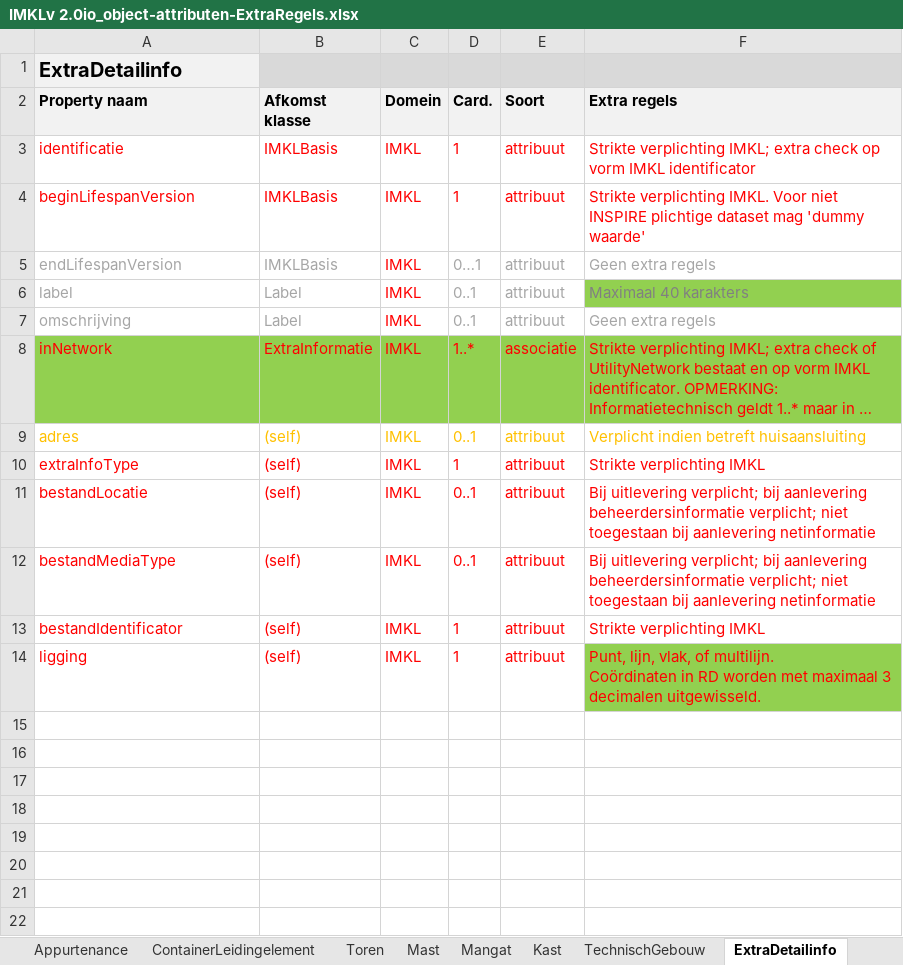
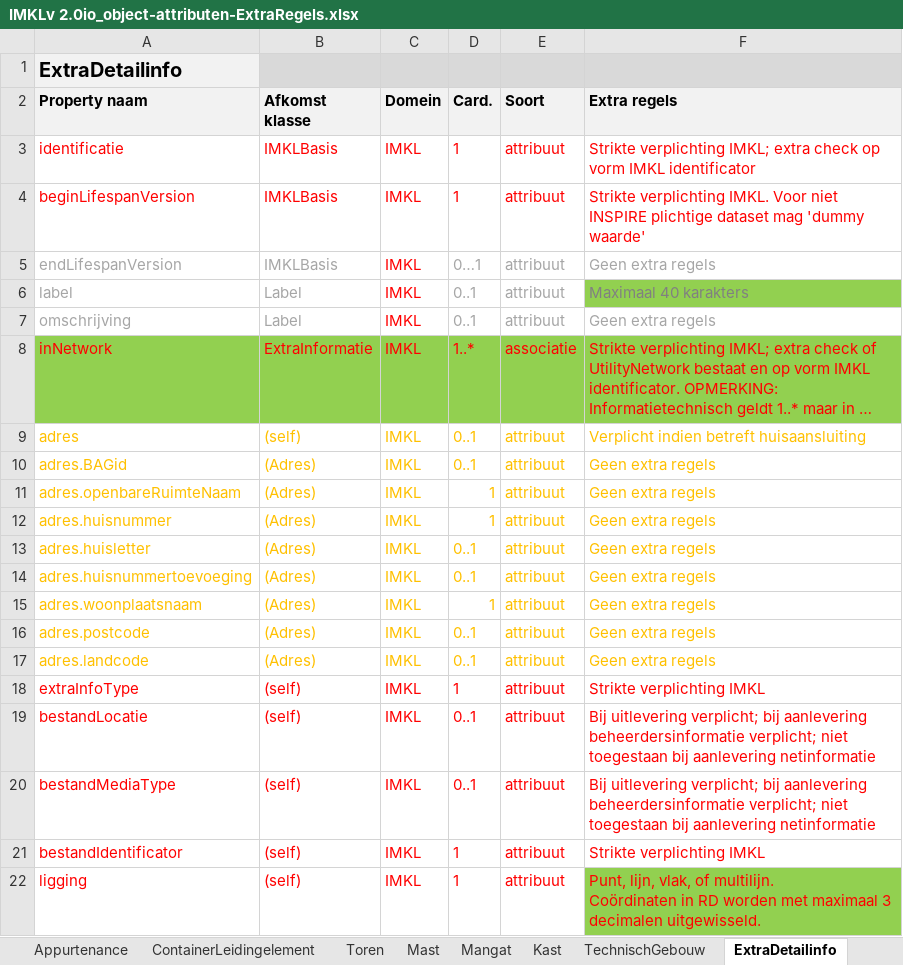
Before and after one commit to Geonovum/imkl2015-review, an Excel workbook: IMKL2.x/3. extraregels/IMKLv 2.0io_object-attributen-ExtraRegels.xlsx, sheet ExtraDetailinfo, drawn as a sheet; long unchanged cells end in …; values as stored, in another font and other column widths than the file's, no borders; the diff names each change by its address in the sheet, - before the commit and + after, or states it on an @@ line.

```diff
--- a/IMKL2.x/3. extraregels/IMKLv 2.0io_object-attributen-ExtraRegels.xlsx (sheet ExtraDetailinfo)
+++ b/IMKL2.x/3. extraregels/IMKLv 2.0io_object-attributen-ExtraRegels.xlsx (sheet ExtraDetailinfo)
+row 10: adres.BAGid | (Adres) | IMKL | 0..1 | attribuut | Geen extra regels
+row 11: adres.openbareRuimteNaam | (Adres) | IMKL | 1 | attribuut | Geen extra regels
+row 12: adres.huisnummer | (Adres) | IMKL | 1 | attribuut | Geen extra regels
+row 13: adres.huisletter | (Adres) | IMKL | 0..1 | attribuut | Geen extra regels
+row 14: adres.huisnummertoevoeging | (Adres) | IMKL | 0..1 | attribuut | Geen extra regels
+row 15: adres.woonplaatsnaam | (Adres) | IMKL | 1 | attribuut | Geen extra regels
+row 16: adres.postcode | (Adres) | IMKL | 0..1 | attribuut | Geen extra regels
+row 17: adres.landcode | (Adres) | IMKL | 0..1 | attribuut | Geen extra regels
```
Also changed, not shown: sheet GebiedsinformatieAanvraag, IMKL2.x/0. ConceptversievoorTCS/versie16-6-2020/review/3b. 16-6-2020-ExtraRegels-changelog (Herman)pja.xlsx, IMKL2.x/3. extraregels/ExtraRegels-changelog.xlsx, 1 other file.
